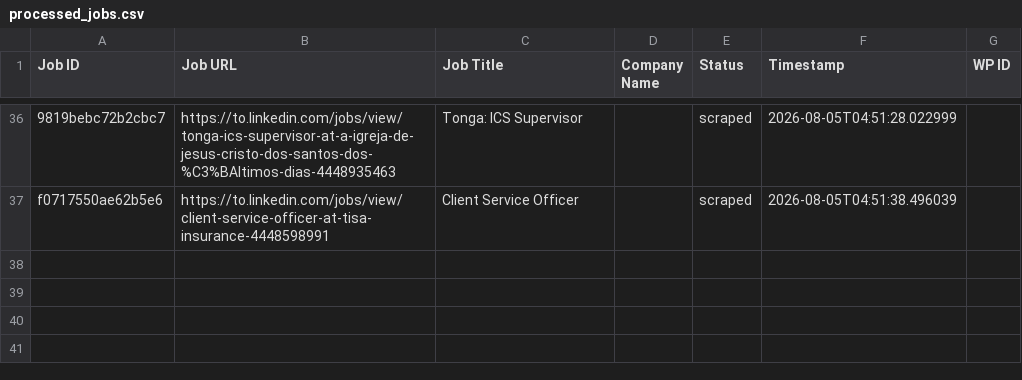
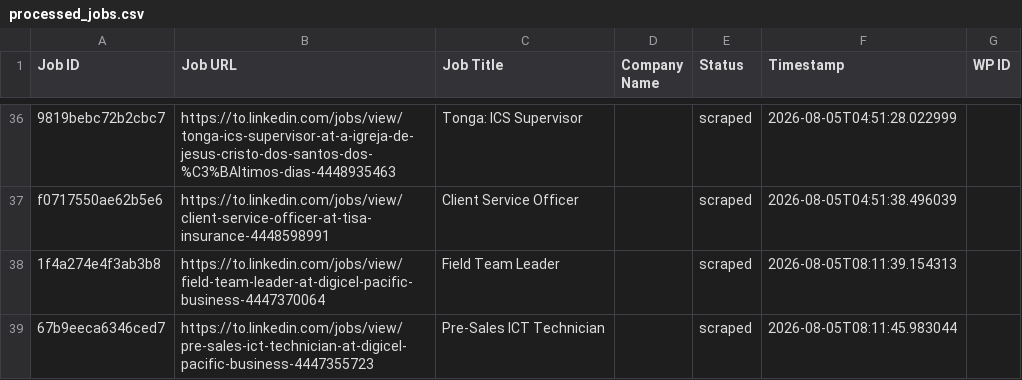
Before and after one commit to innovationinc2000/to, a CSV file: processed_jobs.csv, drawn as a sheet; only a part is shown, gaps mark what is left out; the diff names each change by its address in the sheet, - before the commit and + after, or states it on an @@ line.

```diff
--- a/processed_jobs.csv
+++ b/processed_jobs.csv
+row 38: 1f4a274e4f3ab3b8 | https://to.linkedin.com/jobs/view/field-team-leader-at-digicel-pacific-business-4447370064 | Field Team Leader |  | scraped | 2026-08-05T08:11:39.154313
+row 39: 67b9eeca6346ced7 | https://to.linkedin.com/jobs/view/pre-sales-ict-technician-at-digicel-pacific-business-4447355723 | Pre-Sales ICT Technician |  | scraped | 2026-08-05T08:11:45.983044
```
